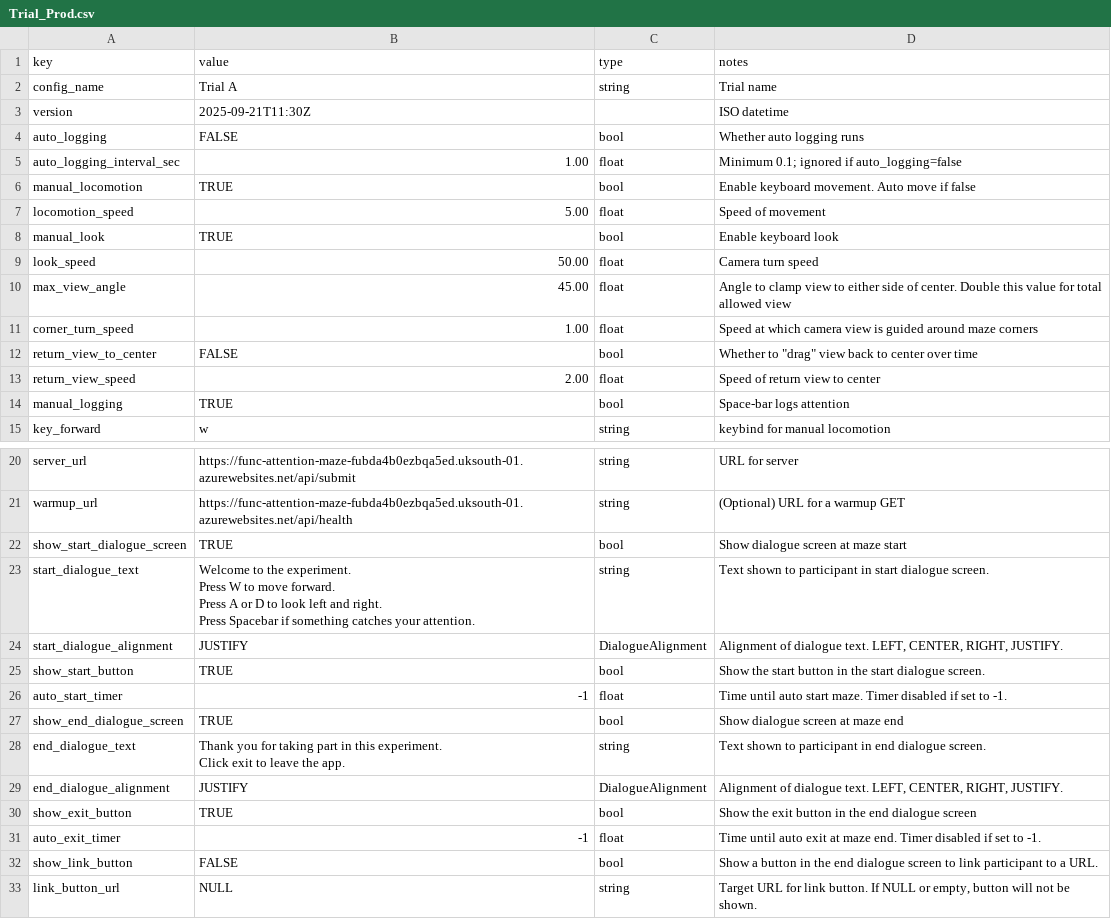
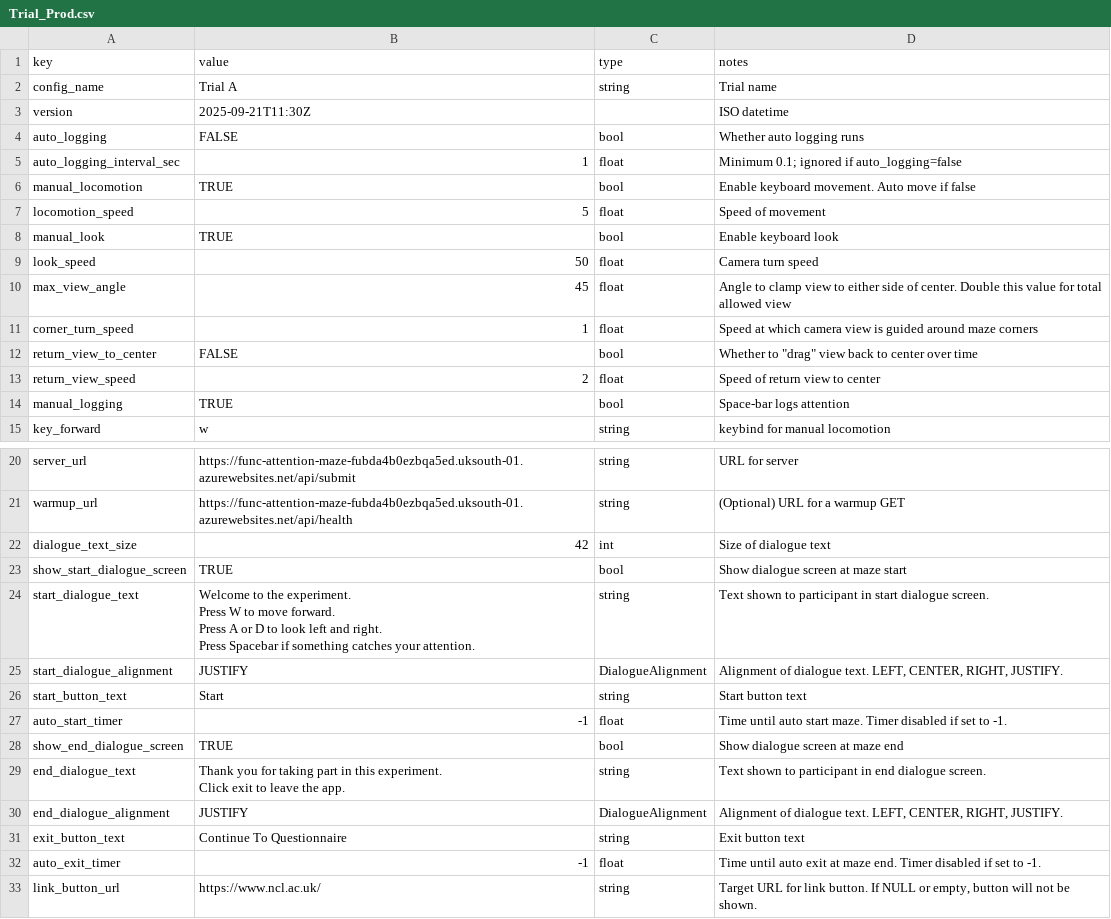
Before and after one commit to isaacjparker/Attention-Maze-Dev, a CSV file: Assets/_Project/Config/Trial_Prod.csv, drawn as a sheet; only a part is shown, gaps mark what is left out.

Commit message:
Config and end dialogue v1 done
Config and end dialogue screen done. Next steps are start dialogue and cloud config + maze URL argument + azure static web app

```diff
--- a/Assets/_Project/Config/Trial_Prod.csv
+++ b/Assets/_Project/Config/Trial_Prod.csv
@@ -4,11 +4,11 @@ version,2025-09-21T11:30Z,,ISO datetime
 auto_logging,FALSE,bool,Whether auto logging runs
-auto_logging_interval_sec,1.00,float,Minimum 0.1; ignored if auto_logging=false
+auto_logging_interval_sec,1,float,Minimum 0.1; ignored if auto_logging=false
 manual_locomotion,TRUE,bool,Enable keyboard movement. Auto move if false
-locomotion_speed,5.00,float,Speed of movement
+locomotion_speed,5,float,Speed of movement
 manual_look,TRUE,bool,Enable keyboard look
-look_speed,50.00,float,Camera turn speed
-max_view_angle,45.00,float,Angle to clamp view to either side of center. Double this value for total allowed view
-corner_turn_speed,1.00,float,Speed at which camera view is guided around maze corners
+look_speed,50,float,Camera turn speed
+max_view_angle,45,float,Angle to clamp view to either side of center. Double this value for total allowed view
+corner_turn_speed,1,float,Speed at which camera view is guided around maze corners
 return_view_to_center,FALSE,bool,"Whether to ""drag"" view back to center over time"
-return_view_speed,2.00,float,Speed of return view to center
+return_view_speed,2,float,Speed of return view to center
 manual_logging,TRUE,bool,Space-bar logs attention
@@ -21,2 +21,3 @@ server_url,https://func-attention-maze-fubda4b0ezbqa5ed.uksouth-01.azurewebsites
 warmup_url,https://func-attention-maze-fubda4b0ezbqa5ed.uksouth-01.azurewebsites.net/api/health,string,(Optional) URL for a warmup GET
+dialogue_text_size,42,int,Size of dialogue text
 show_start_dialogue_screen,TRUE,bool,Show dialogue screen at maze start
@@ -27,3 +28,3 @@ Press Spacebar if something catches your attention.",string,Text shown to partic
 start_dialogue_alignment,JUSTIFY,DialogueAlignment,"Alignment of dialogue text. LEFT, CENTER, RIGHT, JUSTIFY."
-show_start_button,TRUE,bool,Show the start button in the start dialogue screen.
+start_button_text,Start,string,Start button text
 auto_start_timer,-1,float,Time until auto start maze. Timer disabled if set to -1.
@@ -33,5 +34,4 @@ Click exit to leave the app.",string,Text shown to participant in end dialogue s
 end_dialogue_alignment,JUSTIFY,DialogueAlignment,"Alignment of dialogue text. LEFT, CENTER, RIGHT, JUSTIFY."
-show_exit_button,TRUE,bool,Show the exit button in the end dialogue screen
+exit_button_text,Continue To Questionnaire,string,Exit button text
 auto_exit_timer,-1,float,Time until auto exit at maze end. Timer disabled if set to -1.
-show_link_button,FALSE,bool,Show a button in the end dialogue screen to link participant to a URL.
-link_button_url,NULL,string,"Target URL for link button. If NULL or empty, button will not be shown."
+link_button_url,https://www.ncl.ac.uk/,string,"Target URL for link button. If NULL or empty, button will not be shown."
```
Also changed, not shown: 11 other files.
